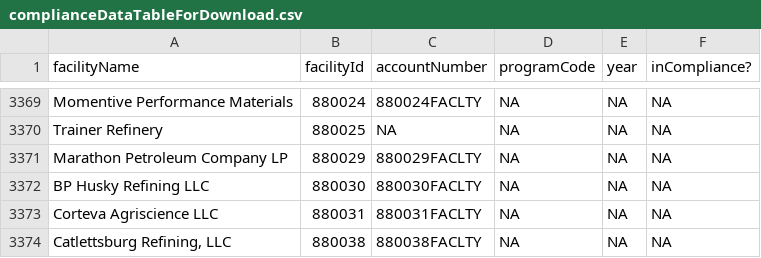
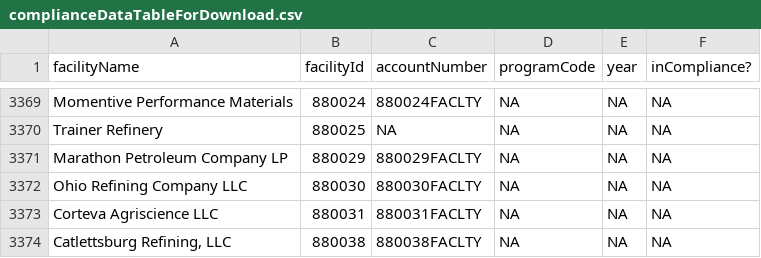
Before and after one commit to USEPA/campdRShinyDataSource, a CSV file: data/facility-map/complianceDataTableForDownload.csv, drawn as a sheet; only a part is shown, gaps mark what is left out.

```diff
--- a/data/facility-map/complianceDataTableForDownload.csv
+++ b/data/facility-map/complianceDataTableForDownload.csv
@@ -3371,3 +3371,3 @@
 "Marathon Petroleum Company LP","880029","880029FACLTY",NA,NA,NA
-"BP Husky Refining LLC","880030","880030FACLTY",NA,NA,NA
+"Ohio Refining Company LLC","880030","880030FACLTY",NA,NA,NA
 "Corteva Agriscience LLC","880031","880031FACLTY",NA,NA,NA
```
Also changed, not shown: data/facility-map/facilityDataTableForDownload.csv.
